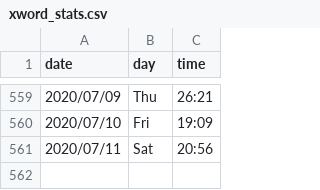
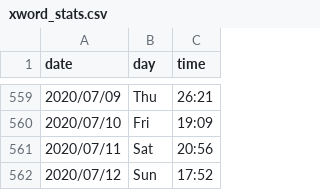
Before and after one commit to kunalkamath/kunalkamath.github.io, a CSV file: xword_stats.csv, drawn as a sheet; only a part is shown, gaps mark what is left out.

Commit message:
jul12

```diff
--- a/xword_stats.csv
+++ b/xword_stats.csv
@@ -561 +561,2 @@ date,day,time
 2020/07/11,Sat, 20:56
+2020/07/12,Sun, 17:52
```
